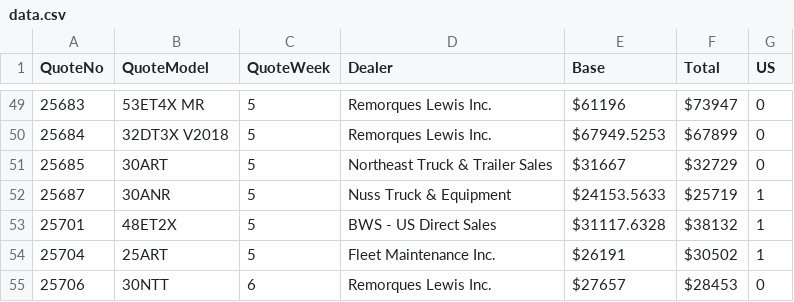
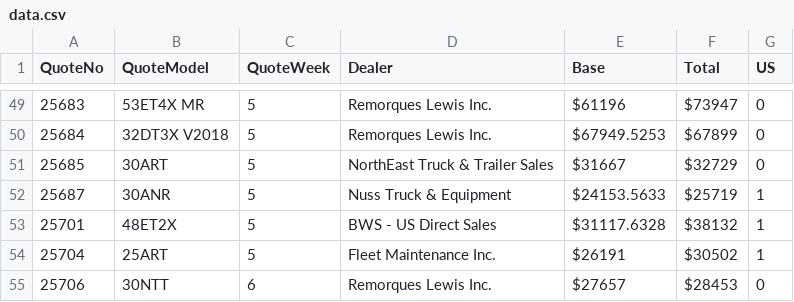
Before and after one commit to abriggs914/BWS, a CSV file: QuoteHistory/data.csv, drawn as a sheet; only a part is shown, gaps mark what is left out.

Commit message:
2021-02-09 Edited data file

```diff
--- a/QuoteHistory/data.csv
+++ b/QuoteHistory/data.csv
@@ -50,3 +50,3 @@ QuoteNo, QuoteModel, QuoteWeek, Dealer, Base, Total, US
 25684, 32DT3X V2018, 5, Remorques Lewis Inc., $67949.5253, $67899, 0
-25685, 30ART, 5, Northeast Truck & Trailer Sales, $31667, $32729, 0
+25685, 30ART, 5, NorthEast Truck & Trailer Sales, $31667, $32729, 0
 25687, 30ANR, 5, Nuss Truck & Equipment, $24153.5633, $25719, 1
```
